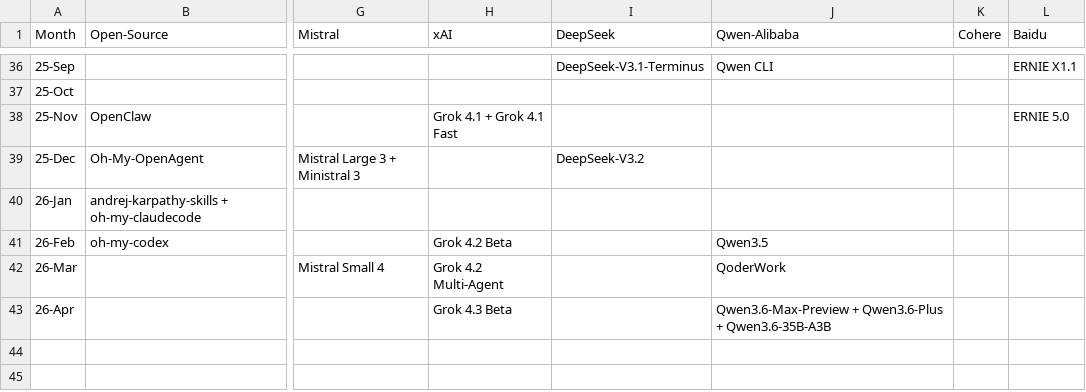
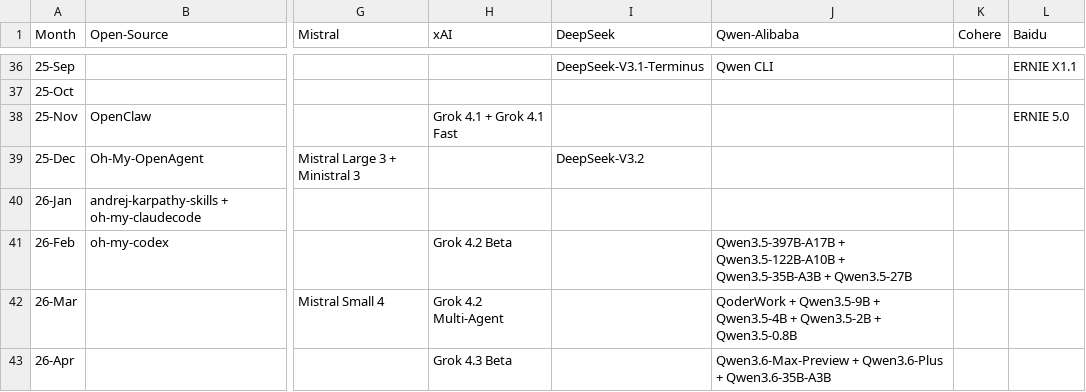
Before and after one commit to Physics-Lee/Monthly_Table_of_LLM_Releasing, a CSV file: llm_release_timeline_2022-11_to_2026-04.csv, drawn as a sheet; only a part is shown, gaps mark what is left out; the diff names each change by its address in the sheet, - before the commit and + after, or states it on an @@ line.

Commit message:
add qwen 3.5 multiple size

```diff
--- a/llm_release_timeline_2022-11_to_2026-04.csv
+++ b/llm_release_timeline_2022-11_to_2026-04.csv
-J41 (Qwen-Alibaba): Qwen3.5
+J41 (Qwen-Alibaba): Qwen3.5-397B-A17B + Qwen3.5-122B-A10B + Qwen3.5-35B-A3B + Qwen3.5-27B
-J42 (Qwen-Alibaba): QoderWork
+J42 (Qwen-Alibaba): QoderWork + Qwen3.5-9B + Qwen3.5-4B + Qwen3.5-2B + Qwen3.5-0.8B
```
Also changed, not shown: 3 other files.
